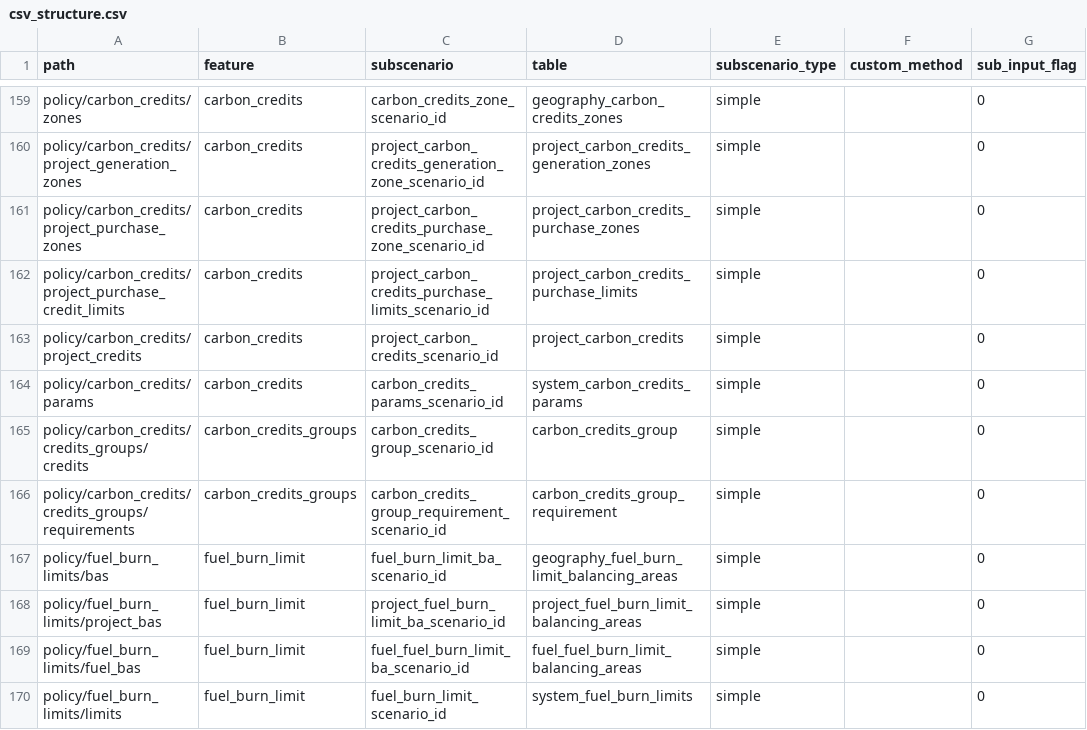
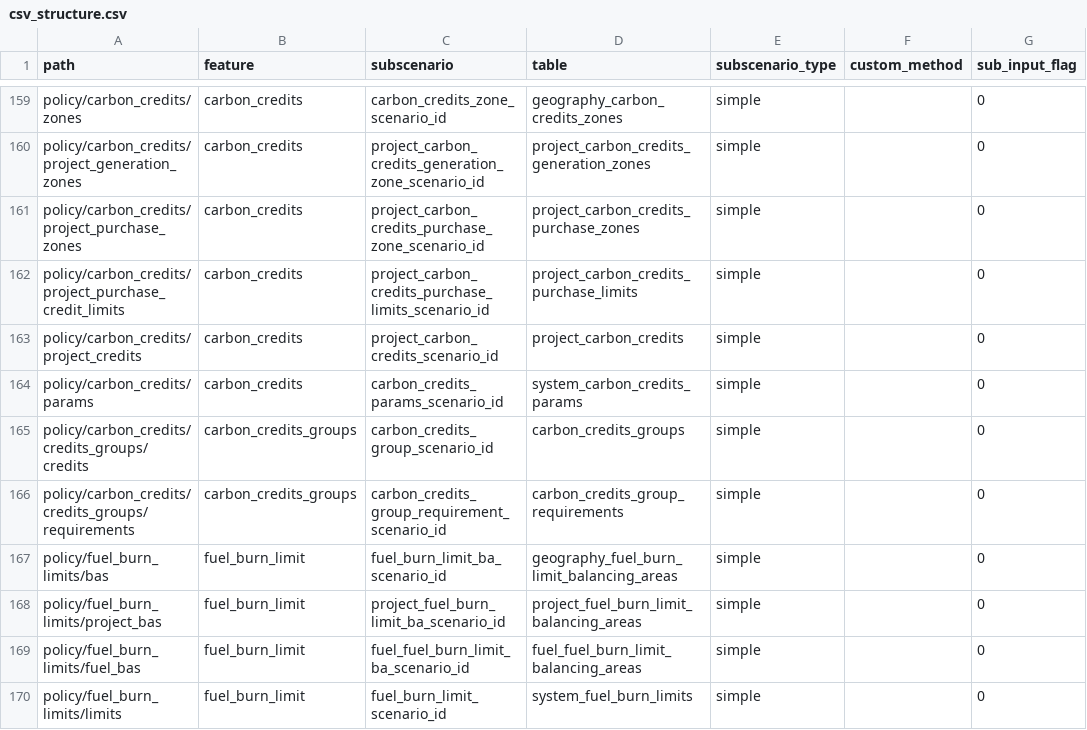
Before and after one commit to alexrob18/gridpath, a CSV file: db/csvs_test_examples/csv_structure.csv, drawn as a sheet; only a part is shown, gaps mark what is left out; the diff names each change by its address in the sheet, - before the commit and + after, or states it on an @@ line.

```diff
--- a/db/csvs_test_examples/csv_structure.csv
+++ b/db/csvs_test_examples/csv_structure.csv
-D165 (table): carbon_credits_group
+D165 (table): carbon_credits_groups
-D166 (table): carbon_credits_group_requirement
+D166 (table): carbon_credits_group_requirements
```
Also changed, not shown: 1 other file.
